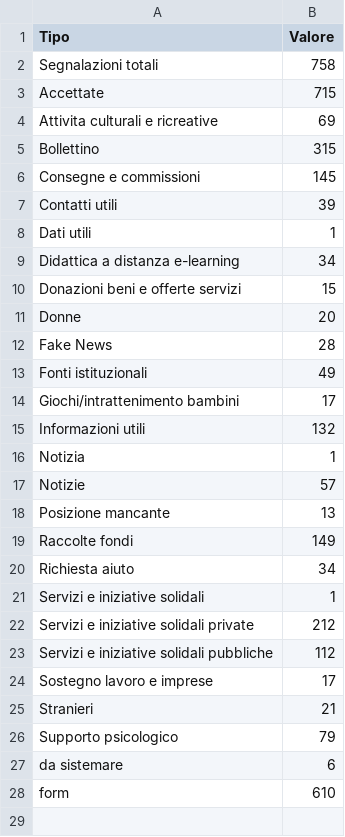
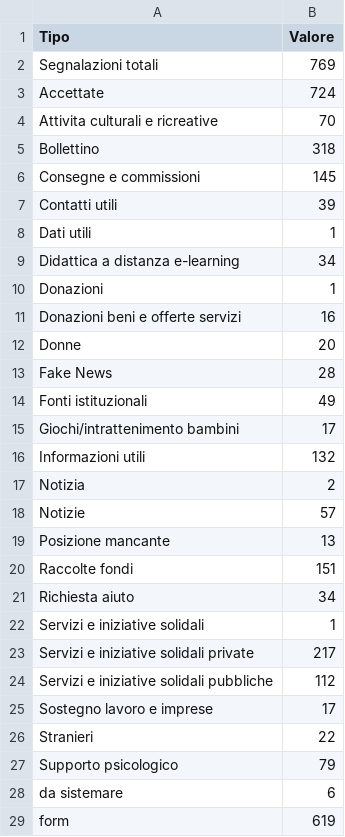
Before and after one commit to emergenzeHack/europehelp.info_data, a CSV file: statisticheSegnalazioni.csv, drawn as a sheet.

Commit message:
Aggiorno statistiche sulle segnalazioni

```diff
--- a/statisticheSegnalazioni.csv
+++ b/statisticheSegnalazioni.csv
@@ -1,6 +1,6 @@
 Tipo,Valore
-Segnalazioni totali,758
-Accettate,715
-Attivita culturali e ricreative,69
-Bollettino,315
+Segnalazioni totali,769
+Accettate,724
+Attivita culturali e ricreative,70
+Bollettino,318
 Consegne e commissioni,145
@@ -9,3 +9,4 @@ Dati utili,1
 Didattica a distanza e-learning,34
-Donazioni beni e offerte servizi,15
+Donazioni,1
+Donazioni beni e offerte servizi,16
 Donne,20
@@ -15,14 +16,14 @@ Giochi/intrattenimento bambini,17
 Informazioni utili,132
-Notizia,1
+Notizia,2
 Notizie,57
 Posizione mancante,13
-Raccolte fondi,149
+Raccolte fondi,151
 Richiesta aiuto,34
 Servizi e iniziative solidali,1
-Servizi e iniziative solidali private,212
+Servizi e iniziative solidali private,217
 Servizi e iniziative solidali pubbliche,112
 Sostegno lavoro e imprese,17
-Stranieri,21
+Stranieri,22
 Supporto psicologico,79
 da sistemare,6
-form,610
+form,619
```
